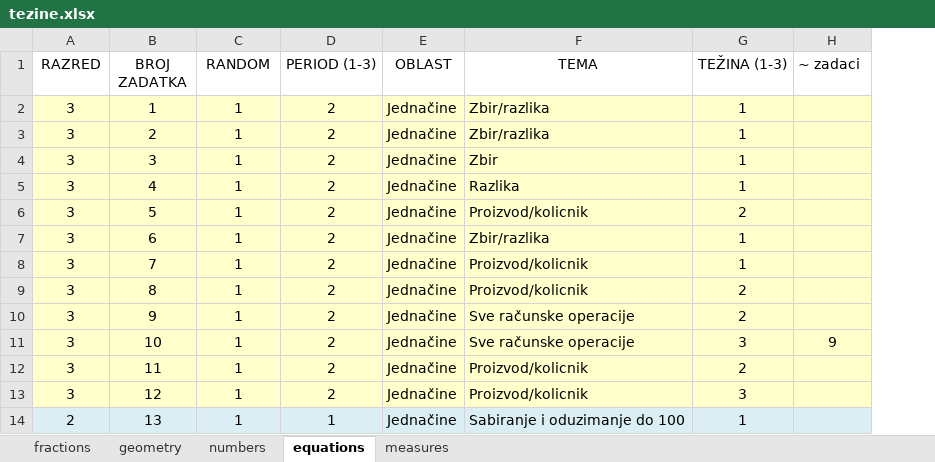
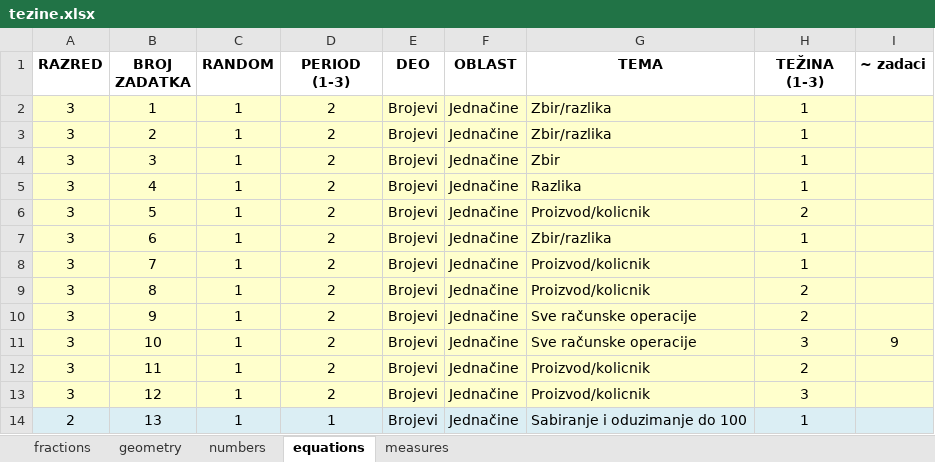
Before and after one commit to bradunov/shkola, an Excel workbook: lists/tezine.xlsx, sheet equations, drawn as a sheet; only a part is shown; values as stored, in another font and other column widths than the file's, no borders; addresses are those after the commit; the diff names each change by its address in the sheet, - before the commit and + after, or states it on an @@ line.

```diff
--- a/lists/tezine.xlsx (sheet equations)
+++ b/lists/tezine.xlsx (sheet equations)
+column E (DEO), rows 2-14: all Brojevi
-A1:D1 bold: off
+A1:D1 bold: on
-F1:I1 bold: off
+F1:I1 bold: on
```
Also changed, not shown: sheet geometry, sheet measures, sheet fractions, sheet numbers.
